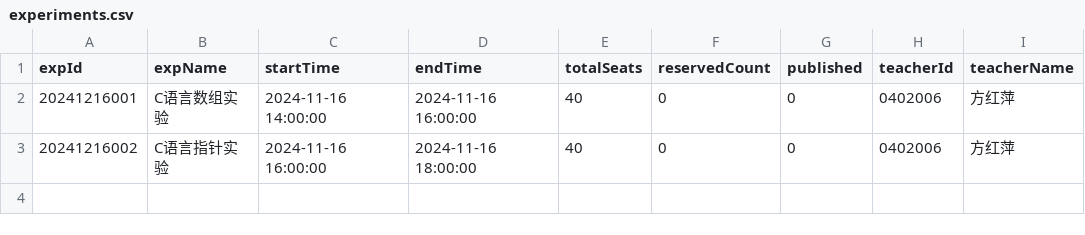
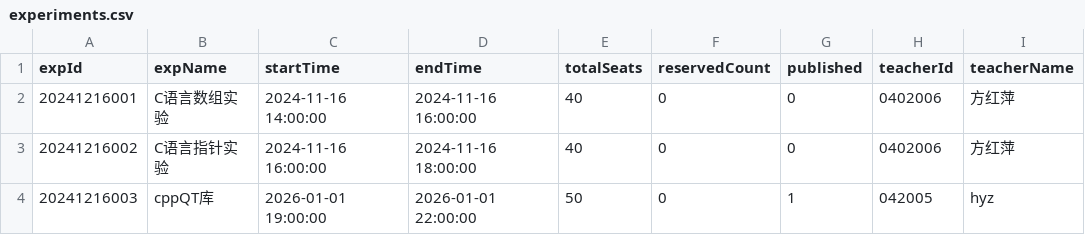
Before and after one commit to qingfengava/experiment_reservation_system_demo, a CSV file: output/experiments.csv, drawn as a sheet; the diff names each change by its address in the sheet, - before the commit and + after, or states it on an @@ line.

```diff
--- a/output/experiments.csv
+++ b/output/experiments.csv
+row 4: 20241216003 | cppQT库 | 2026-01-01 19:00:00 | 2026-01-01 22:00:00 | 50 | 0 | 1 | 042005 | hyz
```
Also changed, not shown: 23 other files.
